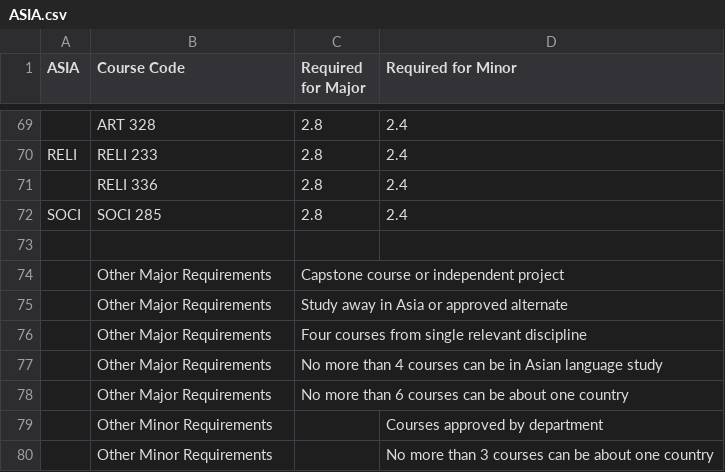
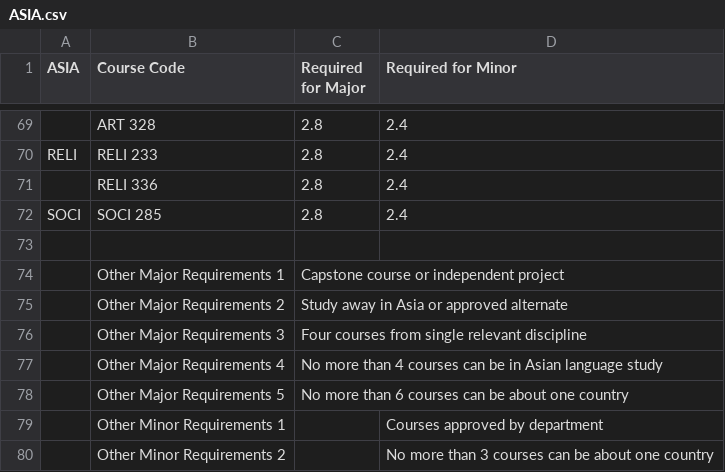
Before and after one commit to mac-comp128-fa23/course-project-01_seanm_kendalls_project, a CSV file: csv_files/ASIA.csv, drawn as a sheet; only a part is shown, gaps mark what is left out.

```diff
--- a/csv_files/ASIA.csv
+++ b/csv_files/ASIA.csv
@@ -73,8 +73,8 @@ SOCI,SOCI 285,2.8,2.4
 ,,,
-,Other Major Requirements, Capstone course or independent project
-,Other Major Requirements, Study away in Asia or approved alternate
-,Other Major Requirements, Four courses from single relevant discipline
-,Other Major Requirements, No more than 4 courses can be in Asian language study
-,Other Major Requirements, No more than 6 courses can be about one country,
-,Other Minor Requirements,, Courses approved by department
-,Other Minor Requirements,, No more than 3 courses can be about one country
+,Other Major Requirements 1, Capstone course or independent project
+,Other Major Requirements 2, Study away in Asia or approved alternate
+,Other Major Requirements 3, Four courses from single relevant discipline
+,Other Major Requirements 4, No more than 4 courses can be in Asian language study
+,Other Major Requirements 5, No more than 6 courses can be about one country
+,Other Minor Requirements 1,, Courses approved by department,
+,Other Minor Requirements 2,, No more than 3 courses can be about one country,
```
Also changed, not shown: csv_files/AMST.csv, csv_files/ANTH.csv, 7 other files.
